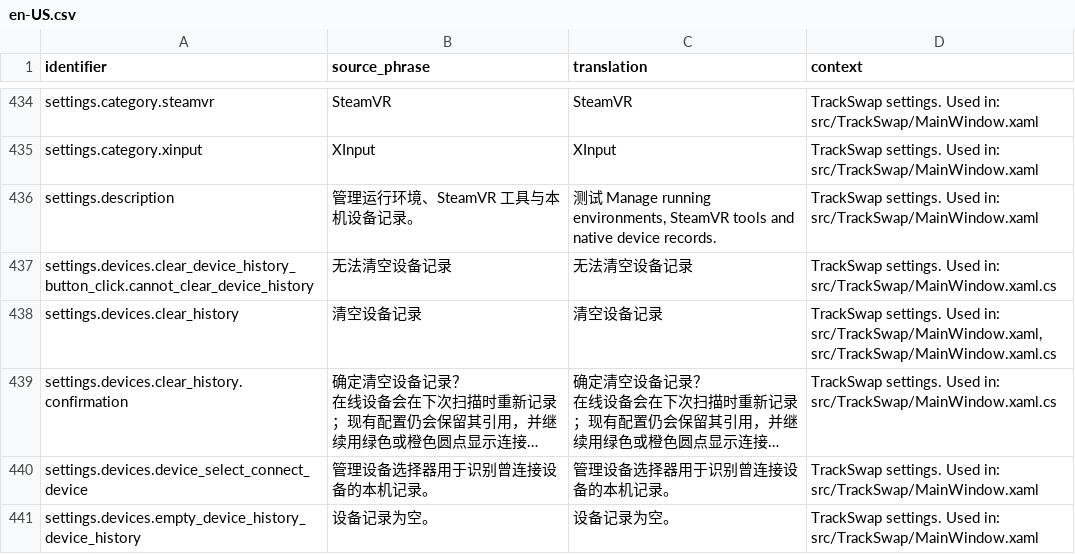
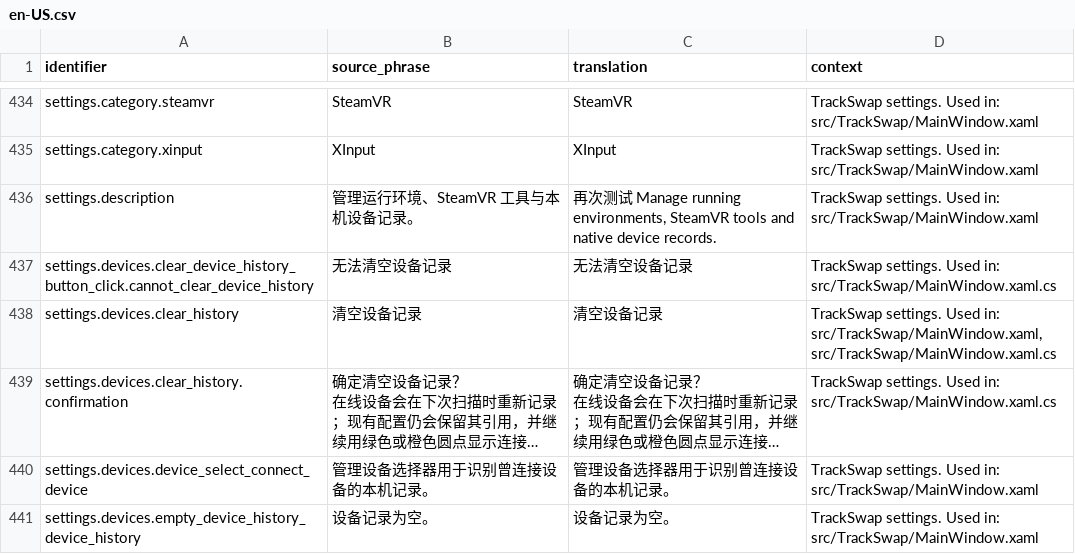
Before and after one commit to Hrenact/TrackSwap, a CSV file: localization/crowdin/translations/en-US.csv, drawn as a sheet; only a part is shown, gaps mark what is left out; long unchanged cells end in ….

Commit message:
New translations source.csv (English)
[ci skip]

```diff
--- a/localization/crowdin/translations/en-US.csv
+++ b/localization/crowdin/translations/en-US.csv
@@ -491,3 +491,3 @@
 "settings.category.xinput","XInput","XInput","TrackSwap settings. Used in: src/TrackSwap/MainWindow.xaml"
-"settings.description","管理运行环境、SteamVR 工具与本机设备记录。","测试 Manage running environments, SteamVR tools and native device records.","TrackSwap settings. Used in: src/TrackSwap/MainWindow.xaml"
+"settings.description","管理运行环境、SteamVR 工具与本机设备记录。","再次测试 Manage running environments, SteamVR tools and native device records.","TrackSwap settings. Used in: src/TrackSwap/MainWindow.xaml"
 "settings.devices.clear_device_history_button_click.cannot_clear_device_history","无法清空设备记录","无法清空设备记录","TrackSwap settings. Used in: src/TrackSwap/MainWindow.xaml.cs"
```
